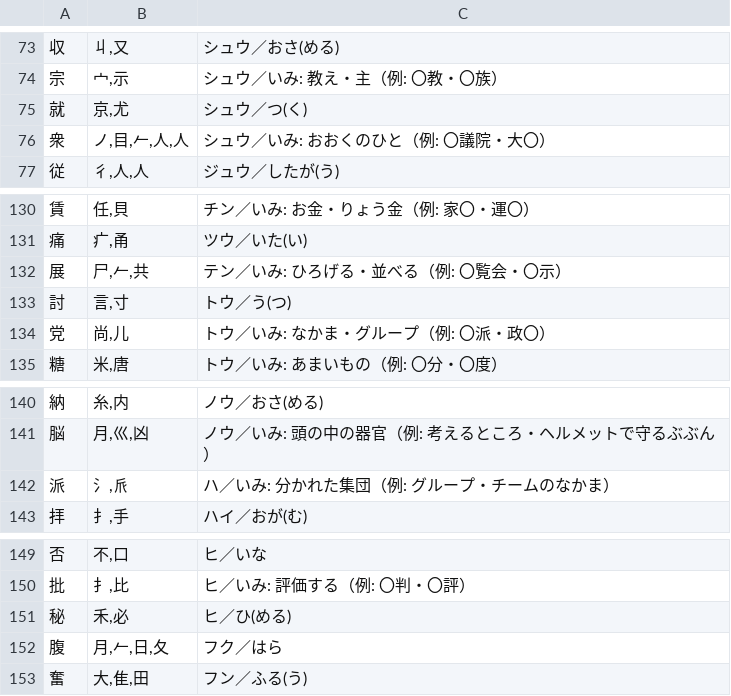
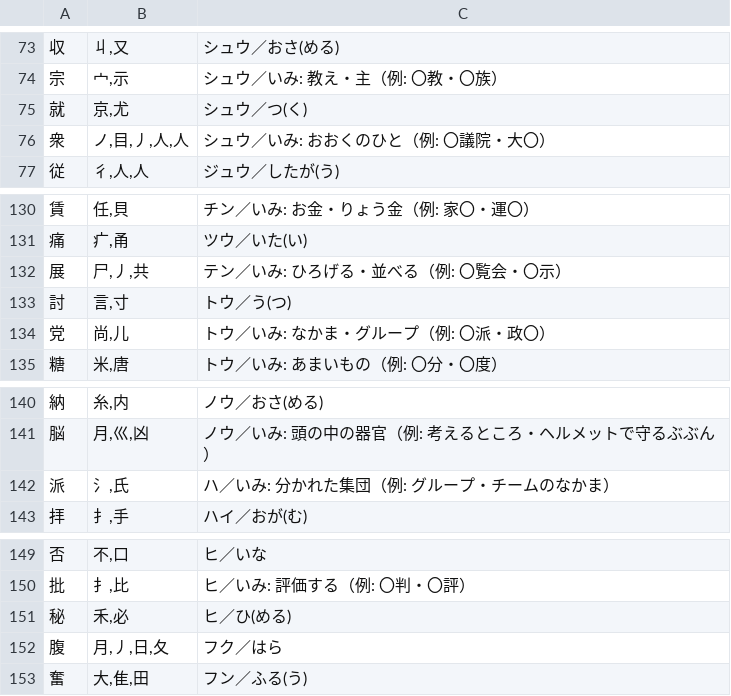
Before and after one commit to piggest/kanji-quiz, a TSV file: es-6.tsv, drawn as a sheet; only a part is shown, gaps mark what is left out.

```diff
--- a/es-6.tsv
+++ b/es-6.tsv
@@ -75,3 +75,3 @@
 就	京,尤	シュウ／つ(く)
-衆	ノ,目,𠂉,人,人	シュウ／いみ: おおくのひと（例: 〇議院・大〇）
+衆	ノ,目,丿,人,人	シュウ／いみ: おおくのひと（例: 〇議院・大〇）
 従	彳,人,人	ジュウ／したが(う)
@@ -131,3 +131,3 @@
 痛	疒,甬	ツウ／いた(い)
-展	尸,𠂉,共	テン／いみ: ひろげる・並べる（例: 〇覧会・〇示）
+展	尸,丿,共	テン／いみ: ひろげる・並べる（例: 〇覧会・〇示）
 討	言,寸	トウ／う(つ)
@@ -141,3 +141,3 @@
 脳	月,巛,凶	ノウ／いみ: 頭の中の器官（例: 考えるところ・ヘルメットで守るぶぶん）
-派	氵,𠂢	ハ／いみ: 分かれた集団（例: グループ・チームのなかま）
+派	氵,氏	ハ／いみ: 分かれた集団（例: グループ・チームのなかま）
 拝	扌,手	ハイ／おが(む)
@@ -151,3 +151,3 @@
 秘	禾,必	ヒ／ひ(める)
-腹	月,𠂉,日,夂	フク／はら
+腹	月,丿,日,夂	フク／はら
 奮	大,隹,田	フン／ふる(う)
```
Also changed, not shown: es-2.tsv, es-3.tsv, 5 other files.
